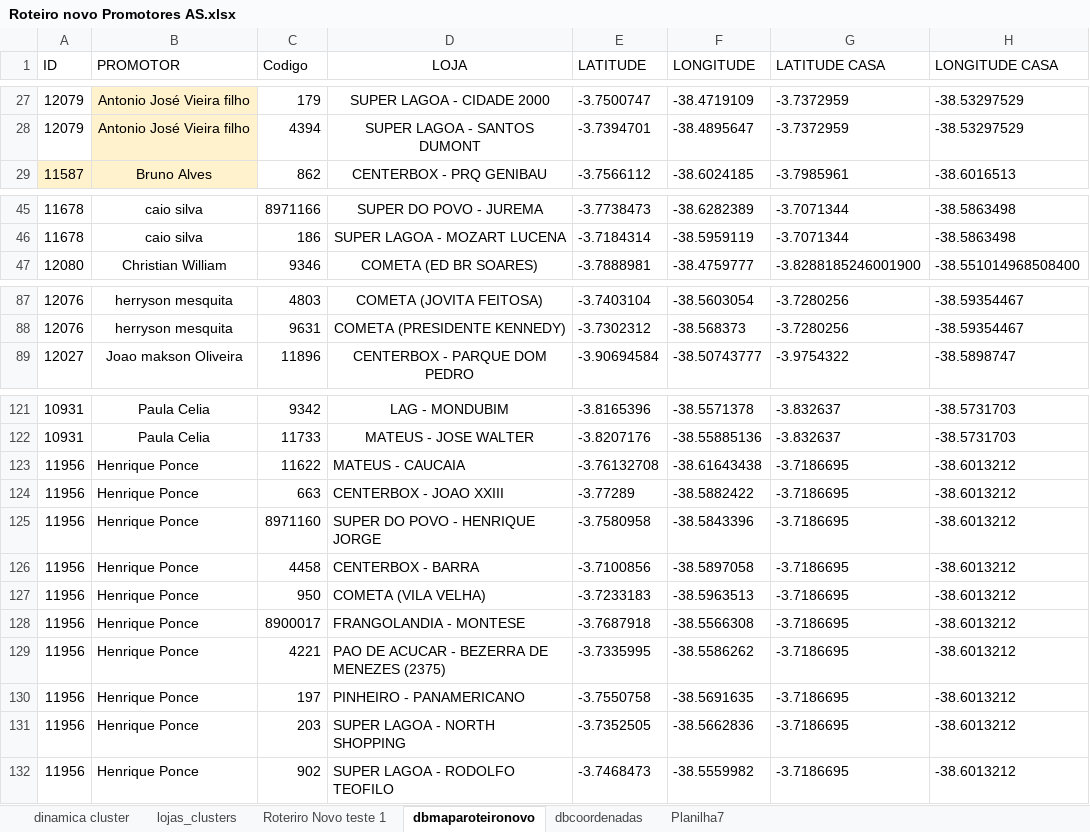
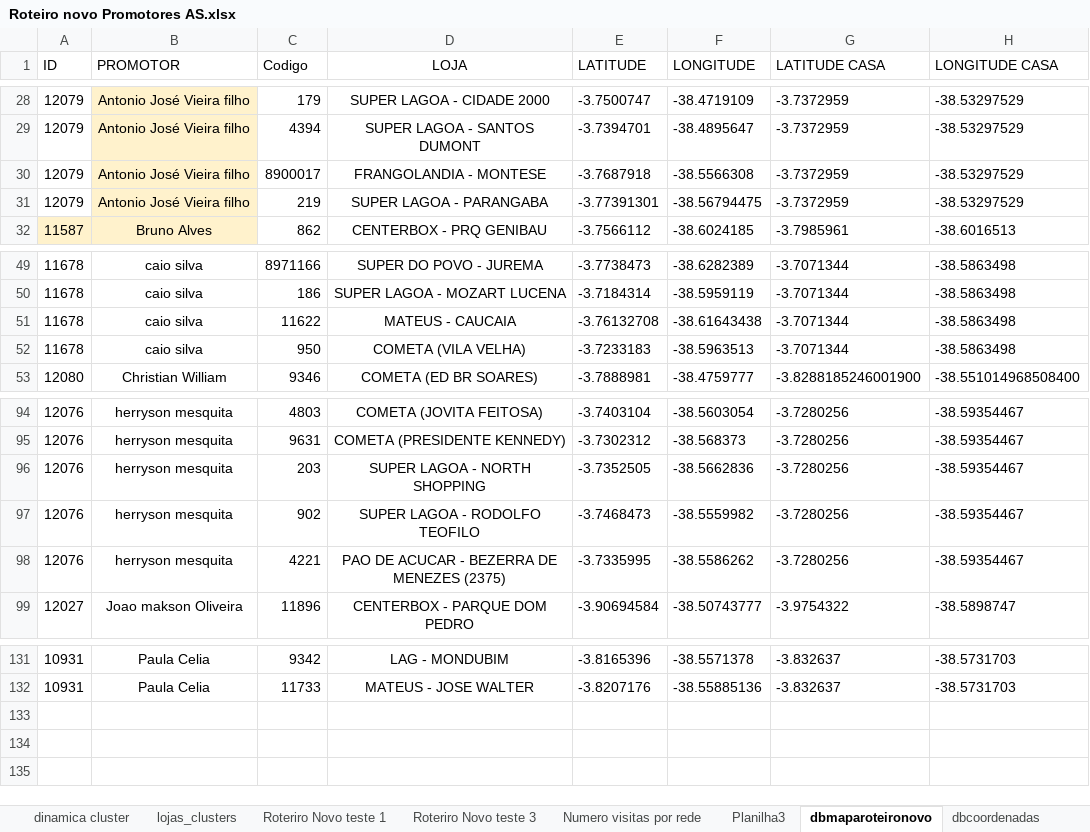
Before and after one commit to NicolasSimoes/MapaPromotes-As, an Excel workbook: Roteiro novo Promotores AS.xlsx, sheet dbmaparoteironovo, drawn as a sheet; only a part is shown, gaps mark what is left out; values as stored, in another font and other column widths than the file's, no borders; removed rows and columns are numbered as before the commit, all else as after; the diff covers the shown part only; the diff names each change by its address in the sheet, - before the commit and + after, or states it on an @@ line.

```diff
--- a/Roteiro novo Promotores AS.xlsx (sheet dbmaparoteironovo)
+++ b/Roteiro novo Promotores AS.xlsx (sheet dbmaparoteironovo)
+sheet tab: Roteriro Novo teste 3
+sheet tab: Numero visitas por rede
+sheet tab: Planilha3
+row 30: 12079 | Antonio José Vieira filho | 8900017 | FRANGOLANDIA - MONTESE | -3.7687918 | -38.5566308 | -3.7372959 | -38.53297529
+row 31: 12079 | Antonio José Vieira filho | 219 | SUPER LAGOA - PARANGABA | -3.77391301 | -38.56794475 | -3.7372959 | -38.53297529
+row 51: 11678 | caio silva | 11622 | MATEUS - CAUCAIA | -3.76132708 | -38.61643438 | -3.7071344 | -38.5863498
+row 52: 11678 | caio silva | 950 | COMETA (VILA VELHA) | -3.7233183 | -38.5963513 | -3.7071344 | -38.5863498
+row 96: 12076 | herryson mesquita | 203 | SUPER LAGOA - NORTH SHOPPING | -3.7352505 | -38.5662836 | -3.7280256 | -38.59354467
+row 97: 12076 | herryson mesquita | 902 | SUPER LAGOA - RODOLFO TEOFILO | -3.7468473 | -38.5559982 | -3.7280256 | -38.59354467
+row 98: 12076 | herryson mesquita | 4221 | PAO DE ACUCAR - BEZERRA DE MENEZES (2375) | -3.7335995 | -38.5586262 | -3.7280256 | -38.59354467
-row 123: 11956 | Henrique Ponce | 11622 | MATEUS - CAUCAIA | -3.76132708 | -38.61643438 | -3.7186695 | -38.6013212
-row 124: 11956 | Henrique Ponce | 663 | CENTERBOX - JOAO XXIII | -3.77289 | -38.5882422 | -3.7186695 | -38.6013212
-row 125: 11956 | Henrique Ponce | 8971160 | SUPER DO POVO - HENRIQUE JORGE | -3.7580958 | -38.5843396 | -3.7186695 | -38.6013212
-row 126: 11956 | Henrique Ponce | 4458 | CENTERBOX - BARRA | -3.7100856 | -38.5897058 | -3.7186695 | -38.6013212
-row 127: 11956 | Henrique Ponce | 950 | COMETA (VILA VELHA) | -3.7233183 | -38.5963513 | -3.7186695 | -38.6013212
-row 128: 11956 | Henrique Ponce | 8900017 | FRANGOLANDIA - MONTESE | -3.7687918 | -38.5566308 | -3.7186695 | -38.6013212
-row 129: 11956 | Henrique Ponce | 4221 | PAO DE ACUCAR - BEZERRA DE MENEZES (2375) | -3.7335995 | -38.5586262 | -3.7186695 | -38.6013212
-row 130: 11956 | Henrique Ponce | 197 | PINHEIRO - PANAMERICANO | -3.7550758 | -38.5691635 | -3.7186695 | -38.6013212
-row 131: 11956 | Henrique Ponce | 203 | SUPER LAGOA - NORTH SHOPPING | -3.7352505 | -38.5662836 | -3.7186695 | -38.6013212
-row 132: 11956 | Henrique Ponce | 902 | SUPER LAGOA - RODOLFO TEOFILO | -3.7468473 | -38.5559982 | -3.7186695 | -38.6013212
```
Also changed, not shown: 3 added rows, 4 edited cells and cell formats elsewhere in this sheet, sheet Roteriro Novo teste 1, other sheet tabs, formulas that keep their value, roteiro original.xlsx, 2 other files.
